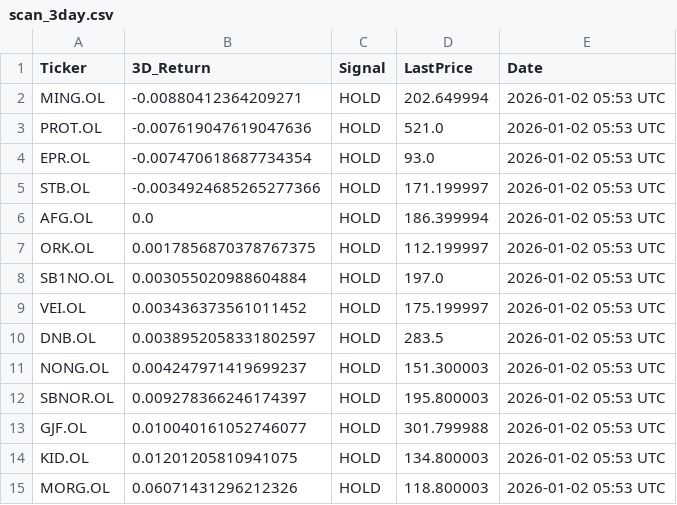
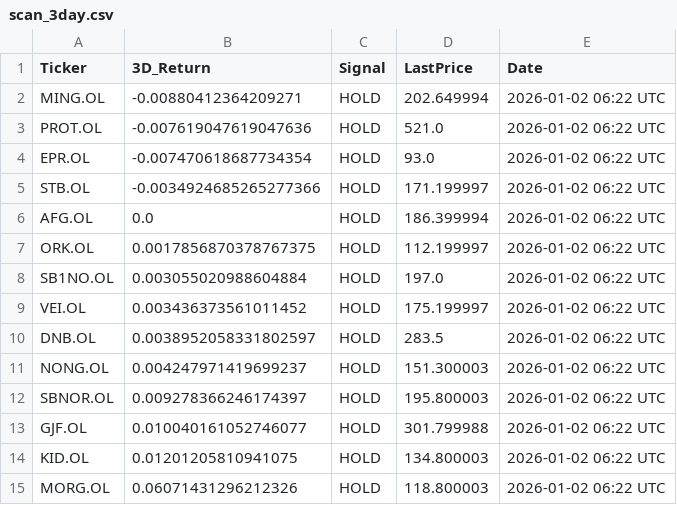
Before and after one commit to AndersHagenH/Stock_fetches, a CSV file: public/data/scan_3day.csv, drawn as a sheet.

```diff
--- a/public/data/scan_3day.csv
+++ b/public/data/scan_3day.csv
@@ -1,15 +1,15 @@
 Ticker,3D_Return,Signal,LastPrice,Date
-MING.OL,-0.00880412364209271,HOLD,202.649994,2026-01-02 05:53 UTC
-PROT.OL,-0.007619047619047636,HOLD,521.0,2026-01-02 05:53 UTC
-EPR.OL,-0.007470618687734354,HOLD,93.0,2026-01-02 05:53 UTC
-STB.OL,-0.0034924685265277366,HOLD,171.199997,2026-01-02 05:53 UTC
-AFG.OL,0.0,HOLD,186.399994,2026-01-02 05:53 UTC
-ORK.OL,0.0017856870378767375,HOLD,112.199997,2026-01-02 05:53 UTC
-SB1NO.OL,0.003055020988604884,HOLD,197.0,2026-01-02 05:53 UTC
-VEI.OL,0.003436373561011452,HOLD,175.199997,2026-01-02 05:53 UTC
-DNB.OL,0.0038952058331802597,HOLD,283.5,2026-01-02 05:53 UTC
-NONG.OL,0.004247971419699237,HOLD,151.300003,2026-01-02 05:53 UTC
-SBNOR.OL,0.009278366246174397,HOLD,195.800003,2026-01-02 05:53 UTC
-GJF.OL,0.010040161052746077,HOLD,301.799988,2026-01-02 05:53 UTC
-KID.OL,0.01201205810941075,HOLD,134.800003,2026-01-02 05:53 UTC
-MORG.OL,0.06071431296212326,HOLD,118.800003,2026-01-02 05:53 UTC
+MING.OL,-0.00880412364209271,HOLD,202.649994,2026-01-02 06:22 UTC
+PROT.OL,-0.007619047619047636,HOLD,521.0,2026-01-02 06:22 UTC
+EPR.OL,-0.007470618687734354,HOLD,93.0,2026-01-02 06:22 UTC
+STB.OL,-0.0034924685265277366,HOLD,171.199997,2026-01-02 06:22 UTC
+AFG.OL,0.0,HOLD,186.399994,2026-01-02 06:22 UTC
+ORK.OL,0.0017856870378767375,HOLD,112.199997,2026-01-02 06:22 UTC
+SB1NO.OL,0.003055020988604884,HOLD,197.0,2026-01-02 06:22 UTC
+VEI.OL,0.003436373561011452,HOLD,175.199997,2026-01-02 06:22 UTC
+DNB.OL,0.0038952058331802597,HOLD,283.5,2026-01-02 06:22 UTC
+NONG.OL,0.004247971419699237,HOLD,151.300003,2026-01-02 06:22 UTC
+SBNOR.OL,0.009278366246174397,HOLD,195.800003,2026-01-02 06:22 UTC
+GJF.OL,0.010040161052746077,HOLD,301.799988,2026-01-02 06:22 UTC
+KID.OL,0.01201205810941075,HOLD,134.800003,2026-01-02 06:22 UTC
+MORG.OL,0.06071431296212326,HOLD,118.800003,2026-01-02 06:22 UTC
```
Also changed, not shown: 1 other file.
